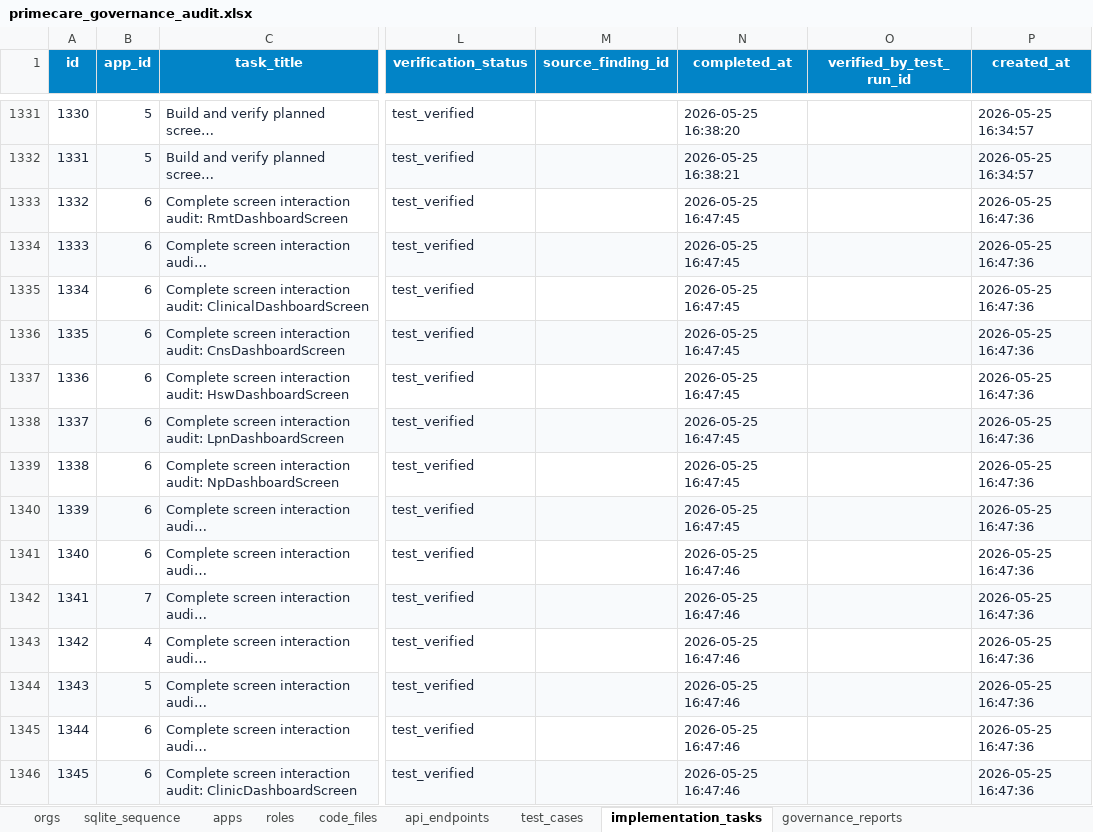
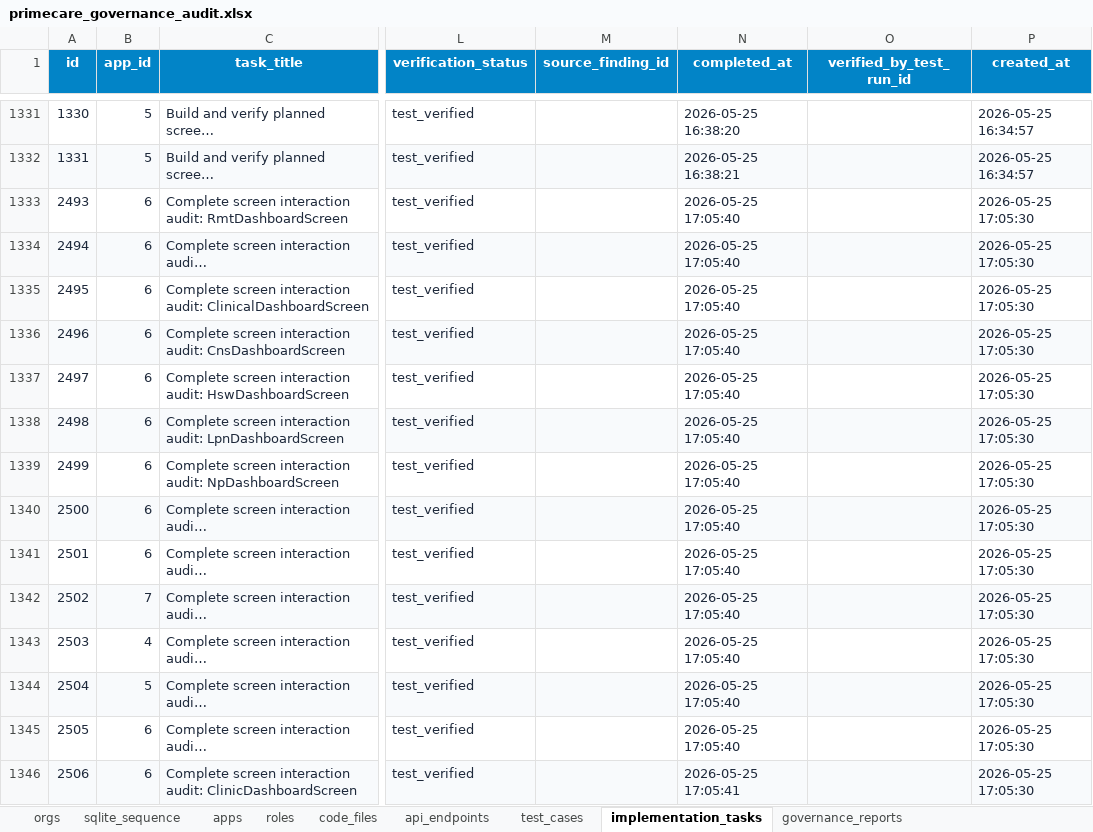
Before and after one commit to shaikhrais/primecare-platform, an Excel workbook: .agents/governance/primecare_governance_audit.xlsx, sheet implementation_tasks, drawn as a sheet; only a part is shown, gaps mark what is left out; long unchanged cells end in …; values as stored, in another font and other column widths than the file's, no borders; the diff covers the shown part only; the diff names each change by its address in the sheet, - before the commit and + after, or states it on an @@ line.

```diff
--- a/.agents/governance/primecare_governance_audit.xlsx (sheet implementation_tasks)
+++ b/.agents/governance/primecare_governance_audit.xlsx (sheet implementation_tasks)
-A1333 (id): 1332
+A1333 (id): 2493
-N1333:N1340 (completed_at): 2026-05-25 16:47:45
+N1333:N1340 (completed_at): 2026-05-25 17:05:40
-P1333:P1346 (created_at): 2026-05-25 16:47:36
+P1333:P1346 (created_at): 2026-05-25 17:05:30
-A1334 (id): 1333
+A1334 (id): 2494
-A1335 (id): 1334
+A1335 (id): 2495
-A1336 (id): 1335
+A1336 (id): 2496
-A1337 (id): 1336
+A1337 (id): 2497
-A1338 (id): 1337
+A1338 (id): 2498
-A1339 (id): 1338
+A1339 (id): 2499
-A1340 (id): 1339
+A1340 (id): 2500
-A1341 (id): 1340
+A1341 (id): 2501
-N1341:N1345 (completed_at): 2026-05-25 16:47:46
+N1341:N1345 (completed_at): 2026-05-25 17:05:40
-A1342 (id): 1341
+A1342 (id): 2502
-A1343 (id): 1342
+A1343 (id): 2503
-A1344 (id): 1343
+A1344 (id): 2504
-A1345 (id): 1344
+A1345 (id): 2505
-A1346 (id): 1345
+A1346 (id): 2506
-N1346 (completed_at): 2026-05-25 16:47:46
+N1346 (completed_at): 2026-05-25 17:05:41
```
Also changed, not shown: 1119 edited cells elsewhere in this sheet, sheet screens, sheet sqlite_sequence, artifacts/primecare_governance_registry.xlsx, 5 other files.
